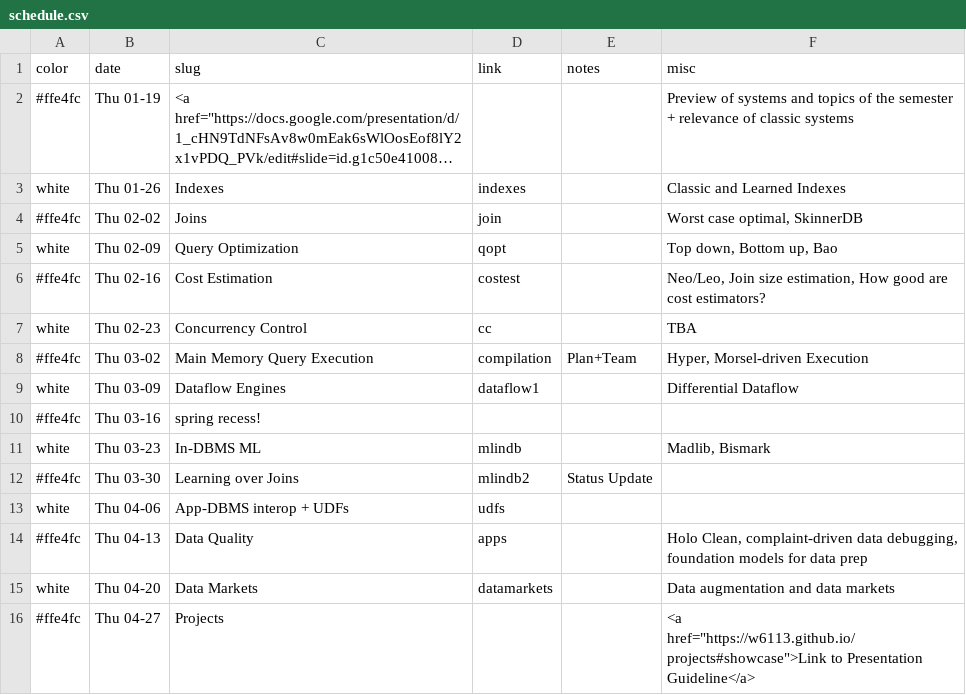
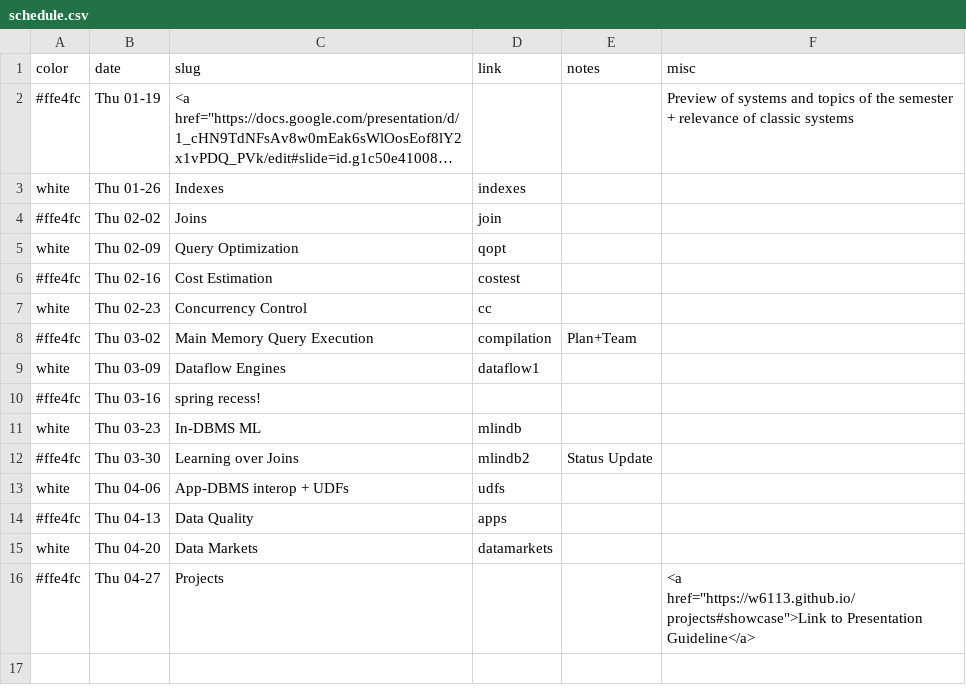
Before and after one commit to w6113/website_2022, a CSV file: _data/schedule.csv, drawn as a sheet; long unchanged cells end in …; the diff names each change by its address in the sheet, - before the commit and + after, or states it on an @@ line.

Commit message:
lazy commit msg

```diff
--- a/_data/schedule.csv
+++ b/_data/schedule.csv
-F3 (misc): Classic and Learned Indexes
+F3 (misc): (empty)
-F4 (misc): Worst case optimal, SkinnerDB
+F4 (misc): (empty)
-F5 (misc): Top down, Bottom up, Bao
+F5 (misc): (empty)
-F6 (misc): Neo/Leo, Join size estimation, How good are cost estimators?
+F6 (misc): (empty)
-F7 (misc): TBA
+F7 (misc): (empty)
-F8 (misc): Hyper, Morsel-driven Execution
+F8 (misc): (empty)
-F9 (misc): Differential Dataflow
+F9 (misc): (empty)
-F11 (misc): Madlib, Bismark
+F11 (misc): (empty)
-F14 (misc): Holo Clean, complaint-driven data debugging, foundation models for data prep
+F14 (misc): (empty)
-F15 (misc): Data augmentation and data markets
+F15 (misc): (empty)
```
